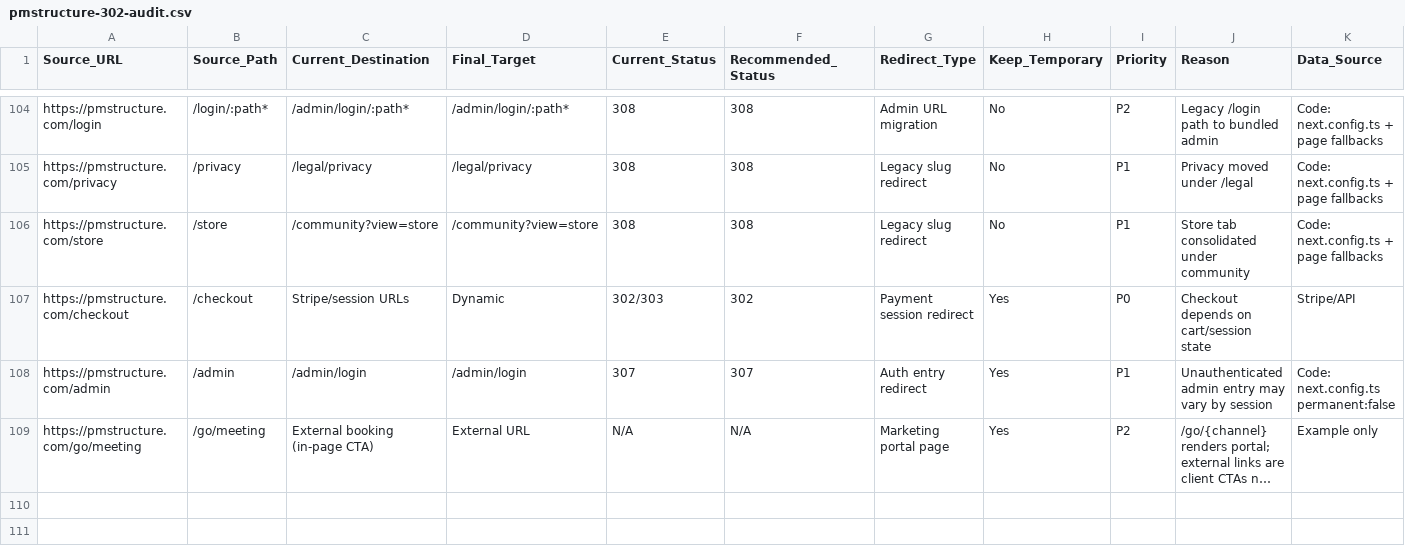
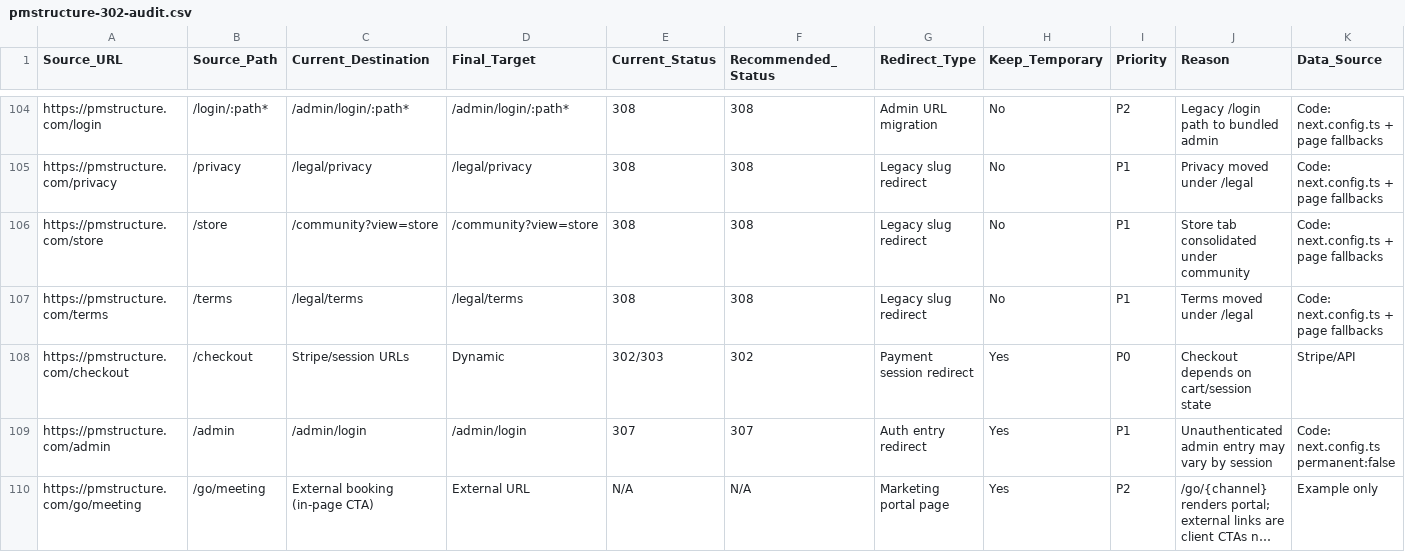
Before and after one commit to nauticalinsightsai-boop/PMS, a CSV file: docs/internal/pmstructure-302-audit.csv, drawn as a sheet; only a part is shown, gaps mark what is left out; long unchanged cells end in …; rows hold the shown columns only; the diff names each change by its address in the sheet, - before the commit and + after, or states it on an @@ line.

```diff
--- a/docs/internal/pmstructure-302-audit.csv
+++ b/docs/internal/pmstructure-302-audit.csv
+row 107: https://pmstructure.com/terms | /terms | /legal/terms | /legal/terms | 308 | 308 | Legacy slug redirect | No | P1 | Terms moved under /legal | Code: next.config.ts + page fallbacks
```
Also changed, not shown: docs/internal/pmstructure-302-redirect-audit.csv, docs/internal/pmstructure-qa-signoff-register.csv, 52 other files.
